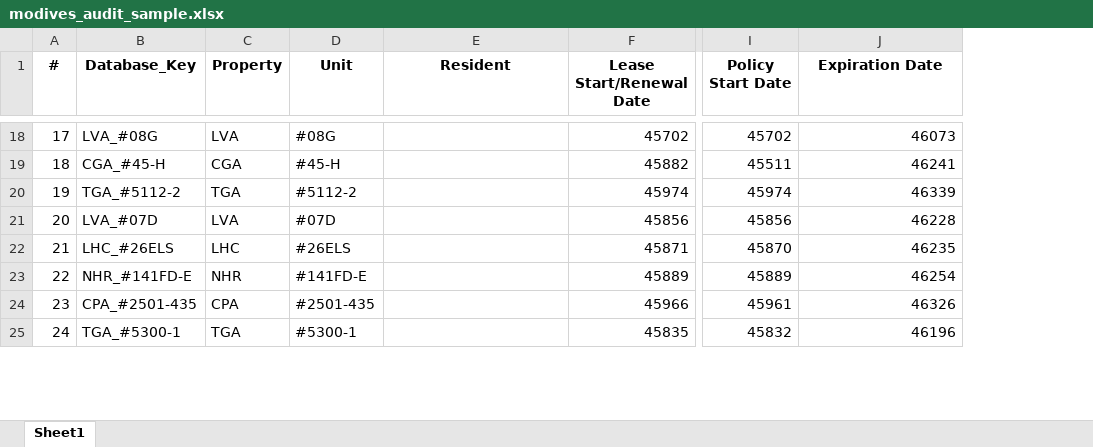
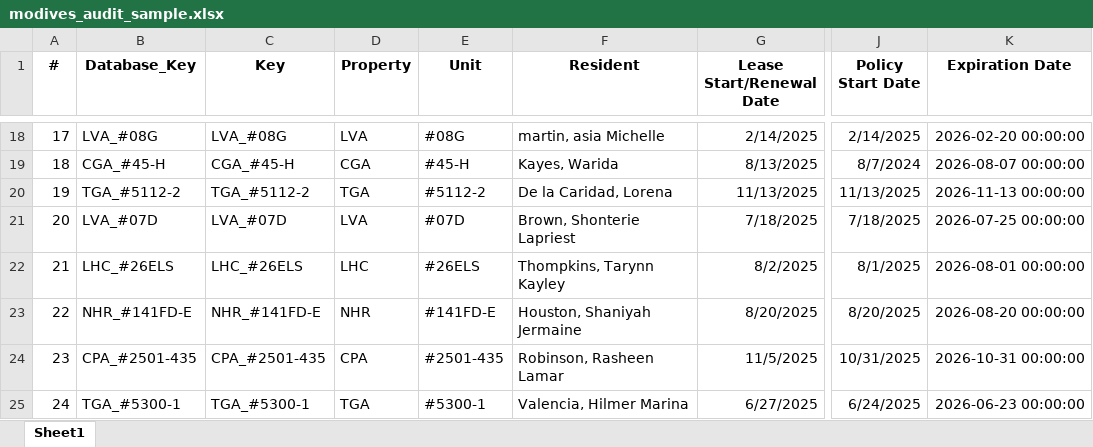
Before and after one commit to gmontoya37693/VScodeCumberlands, an Excel workbook: modives_audit_sample.xlsx, sheet Sheet1, drawn as a sheet; only a part is shown, gaps mark what is left out; values as stored, in another font and other column widths than the file's, no borders; addresses are those after the commit; the diff covers the shown part only; the diff names each change by its address in the sheet, - before the commit and + after, or states it on an @@ line.

```diff
--- a/modives_audit_sample.xlsx (sheet Sheet1)
+++ b/modives_audit_sample.xlsx (sheet Sheet1)
+column C (Key), rows 18-25: LVA_#08G | CGA_#45-H | TGA_#5112-2 | LVA_#07D | LHC_#26ELS | NHR_#141FD-E | CPA_#2501-435 | TGA_#5300-1
-F18 (Resident): (empty)
+F18 (Resident): martin, asia Michelle
-G18 (Lease Start/Renewal Date): 45702
+G18 (Lease Start/Renewal Date): 2/14/2025
-J18 (Policy Start Date): 45702
+J18 (Policy Start Date): 2/14/2025
-K18 (Expiration Date): 46073
+K18 (Expiration Date): 2026-02-20 00:00:00
-F19 (Resident): (empty)
+F19 (Resident): Kayes, Warida
-G19 (Lease Start/Renewal Date): 45882
+G19 (Lease Start/Renewal Date): 8/13/2025
-J19 (Policy Start Date): 45511
+J19 (Policy Start Date): 8/7/2024
-K19 (Expiration Date): 46241
+K19 (Expiration Date): 2026-08-07 00:00:00
-F20 (Resident): (empty)
+F20 (Resident): De la Caridad, Lorena
-G20 (Lease Start/Renewal Date): 45974
+G20 (Lease Start/Renewal Date): 11/13/2025
-J20 (Policy Start Date): 45974
+J20 (Policy Start Date): 11/13/2025
-K20 (Expiration Date): 46339
+K20 (Expiration Date): 2026-11-13 00:00:00
-F21 (Resident): (empty)
+F21 (Resident): Brown, Shonterie Lapriest
-G21 (Lease Start/Renewal Date): 45856
+G21 (Lease Start/Renewal Date): 7/18/2025
-J21 (Policy Start Date): 45856
+J21 (Policy Start Date): 7/18/2025
-K21 (Expiration Date): 46228
+K21 (Expiration Date): 2026-07-25 00:00:00
-F22 (Resident): (empty)
+F22 (Resident): Thompkins, Tarynn Kayley
-G22 (Lease Start/Renewal Date): 45871
+G22 (Lease Start/Renewal Date): 8/2/2025
-J22 (Policy Start Date): 45870
+J22 (Policy Start Date): 8/1/2025
-K22 (Expiration Date): 46235
+K22 (Expiration Date): 2026-08-01 00:00:00
-F23 (Resident): (empty)
+F23 (Resident): Houston, Shaniyah Jermaine
-G23 (Lease Start/Renewal Date): 45889
+G23 (Lease Start/Renewal Date): 8/20/2025
-J23 (Policy Start Date): 45889
+J23 (Policy Start Date): 8/20/2025
-K23 (Expiration Date): 46254
+K23 (Expiration Date): 2026-08-20 00:00:00
-F24 (Resident): (empty)
+F24 (Resident): Robinson, Rasheen Lamar
-G24 (Lease Start/Renewal Date): 45966
+G24 (Lease Start/Renewal Date): 11/5/2025
-J24 (Policy Start Date): 45961
+J24 (Policy Start Date): 10/31/2025
-K24 (Expiration Date): 46326
+K24 (Expiration Date): 2026-10-31 00:00:00
-F25 (Resident): (empty)
+F25 (Resident): Valencia, Hilmer Marina
-G25 (Lease Start/Renewal Date): 45835
+G25 (Lease Start/Renewal Date): 6/27/2025
-J25 (Policy Start Date): 45832
+J25 (Policy Start Date): 6/24/2025
-K25 (Expiration Date): 46196
+K25 (Expiration Date): 2026-06-23 00:00:00
```
Also changed, not shown: 1392 edited cells elsewhere in this sheet.
